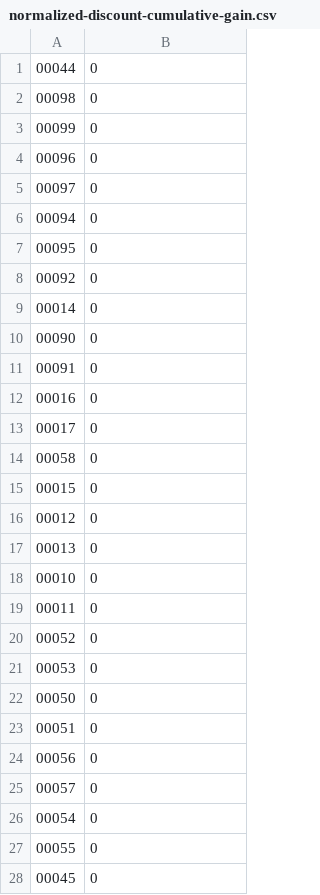
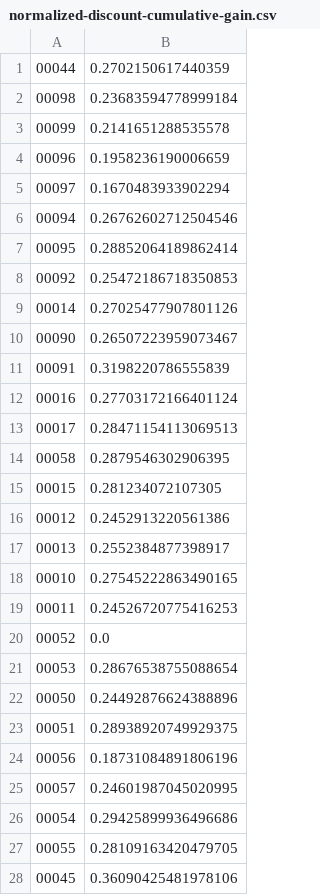
Before and after one commit to raulsenaferreira/Systems-Engineering, a CSV file: BRI/Work_1/Evaluator/STEMMER/normalized-discount-cumulative-gain.csv, drawn as a sheet; only a part is shown; the diff covers the shown part only.

```diff
--- a/BRI/Work_1/Evaluator/STEMMER/normalized-discount-cumulative-gain.csv
+++ b/BRI/Work_1/Evaluator/STEMMER/normalized-discount-cumulative-gain.csv
@@ -1,28 +1,28 @@
-00044;0
-00098;0
-00099;0
-00096;0
-00097;0
-00094;0
-00095;0
-00092;0
-00014;0
-00090;0
-00091;0
-00016;0
-00017;0
-00058;0
-00015;0
-00012;0
-00013;0
-00010;0
-00011;0
-00052;0
-00053;0
-00050;0
-00051;0
-00056;0
-00057;0
-00054;0
-00055;0
-00045;0
+00044;0.2702150617440359
+00098;0.23683594778999184
+00099;0.2141651288535578
+00096;0.1958236190006659
+00097;0.1670483933902294
+00094;0.26762602712504546
+00095;0.28852064189862414
+00092;0.25472186718350853
+00014;0.27025477907801126
+00090;0.26507223959073467
+00091;0.3198220786555839
+00016;0.27703172166401124
+00017;0.28471154113069513
+00058;0.2879546302906395
+00015;0.281234072107305
+00012;0.2452913220561386
+00013;0.2552384877398917
+00010;0.27545222863490165
+00011;0.24526720775416253
+00052;0.0
+00053;0.28676538755088654
+00050;0.24492876624388896
+00051;0.28938920749929375
+00056;0.18731084891806196
+00057;0.24601987045020995
+00054;0.29425899936496686
+00055;0.28109163420479705
+00045;0.36090425481978106
```
Also changed, not shown: 71 edited cells elsewhere in this file, 18 other files.
